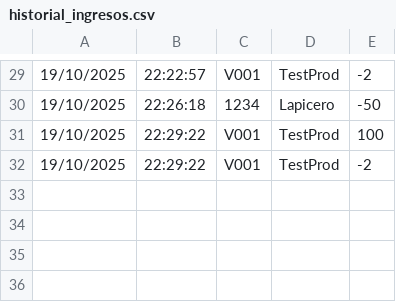
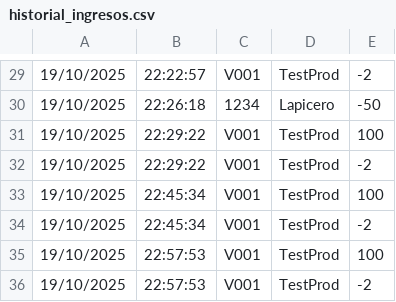
Before and after one commit to JimH0202/IPC1-A-_2S2025_-202303768, a CSV file: Tienda/historial_ingresos.csv, drawn as a sheet; only a part is shown, gaps mark what is left out; the diff names each change by its address in the sheet, - before the commit and + after, or states it on an @@ line.

```diff
--- a/Tienda/historial_ingresos.csv
+++ b/Tienda/historial_ingresos.csv
+row 33: 19/10/2025 | 22:45:34 | V001 | TestProd | 100
+row 34: 19/10/2025 | 22:45:34 | V001 | TestProd | -2
+row 35: 19/10/2025 | 22:57:53 | V001 | TestProd | 100
+row 36: 19/10/2025 | 22:57:53 | V001 | TestProd | -2
```
Also changed, not shown: 7 other files.
